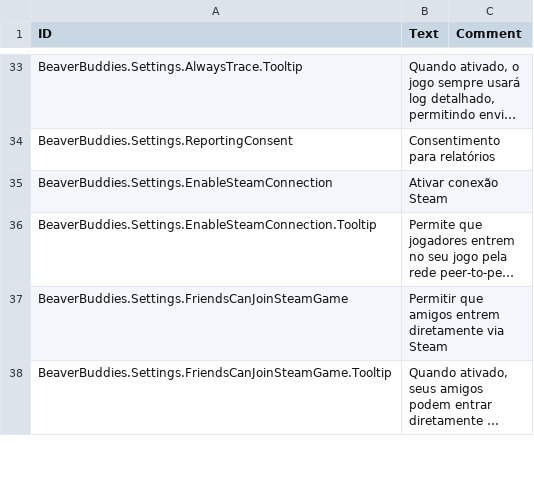
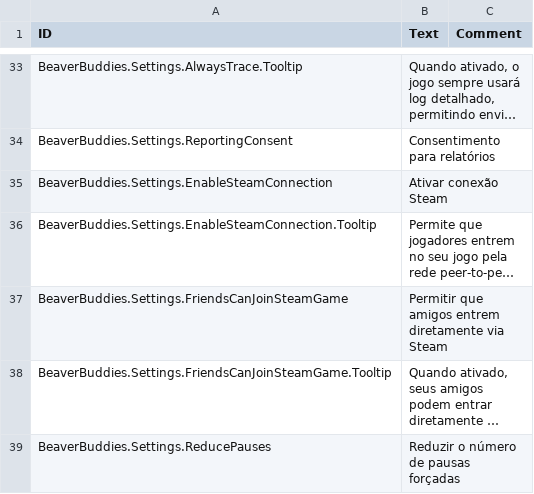
Before and after one commit to thomaswp/BeaverBuddies, a CSV file: BeaverBuddies/Localizations/ptBR_BeaverBuddie.csv, drawn as a sheet; only a part is shown, gaps mark what is left out; long unchanged cells end in …; the diff covers the shown part only; the diff names each change by its address in the sheet, - before the commit and + after, or states it on an @@ line.

```diff
--- a/BeaverBuddies/Localizations/ptBR_BeaverBuddie.csv
+++ b/BeaverBuddies/Localizations/ptBR_BeaverBuddie.csv
+row 39: BeaverBuddies.Settings.ReducePauses | Reduzir o número de pausas forçadas
```
Also changed, not shown: 1 added row elsewhere in this file, BeaverBuddies/Localizations/jaJP_BeaverBuddie.csv, BeaverBuddies/Localizations/koKR_BeaverBuddie.csv, 12 other files.
